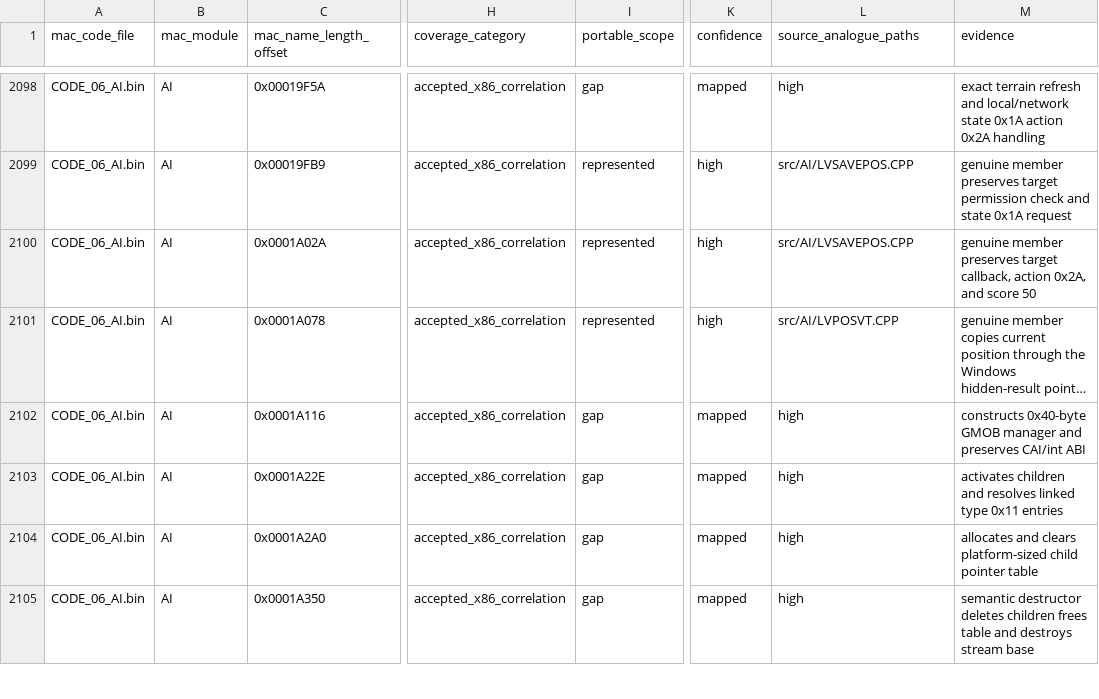
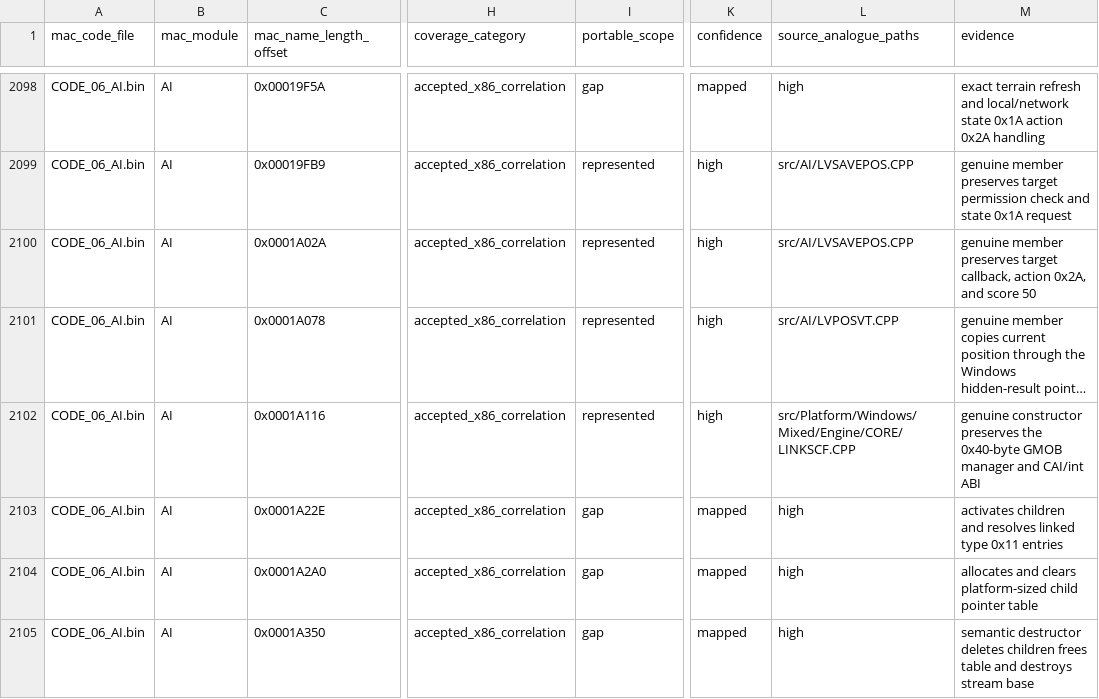
Before and after one commit to vonhoff/lemball-decomp, a CSV file: data/macintosh-symbol-coverage.csv, drawn as a sheet; only a part is shown, gaps mark what is left out; long unchanged cells end in …; the diff names each change by its address in the sheet, - before the commit and + after, or states it on an @@ line.

Commit message:
Restore object manager constructor ownership

```diff
--- a/data/macintosh-symbol-coverage.csv
+++ b/data/macintosh-symbol-coverage.csv
-I2102 (portable_scope): gap
+I2102 (portable_scope): represented
-K2102 (confidence): mapped
+K2102 (confidence): high
-L2102 (source_analogue_paths): high
+L2102 (source_analogue_paths): src/Platform/Windows/Mixed/Engine/CORE/LINKSCF.CPP
-M2102 (evidence): constructs 0x40-byte GMOB manager and preserves CAI/int ABI
+M2102 (evidence): genuine constructor preserves the 0x40-byte GMOB manager and CAI/int ABI
```
Also changed, not shown: 4 other files.
